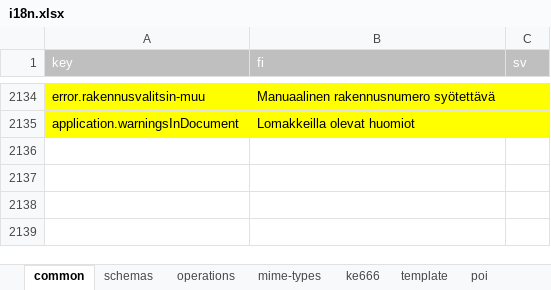
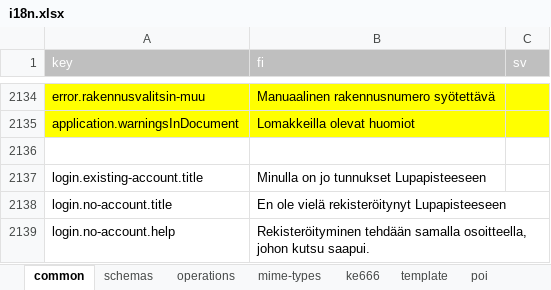
Before and after one commit to lupapiste/lupapiste, an Excel workbook: resources/i18n.xlsx, sheet common, drawn as a sheet; only a part is shown, gaps mark what is left out; values as stored, in another font and other column widths than the file's, no borders; conditional formats not drawn; the diff names each change by its address in the sheet, - before the commit and + after, or states it on an @@ line.

Commit message:
txt2xlsx

```diff
--- a/resources/i18n.xlsx (sheet common)
+++ b/resources/i18n.xlsx (sheet common)
+row 2136: (empty)
+row 2137: login.existing-account.title | Minulla on jo tunnukset Lupapisteeseen
+row 2138: login.no-account.title | En ole vielä rekisteröitynyt Lupapisteeseen
+row 2139: login.no-account.help | Rekisteröityminen tehdään samalla osoitteella, johon kutsu saapui.
```
Also changed, not shown: 1 other file.
